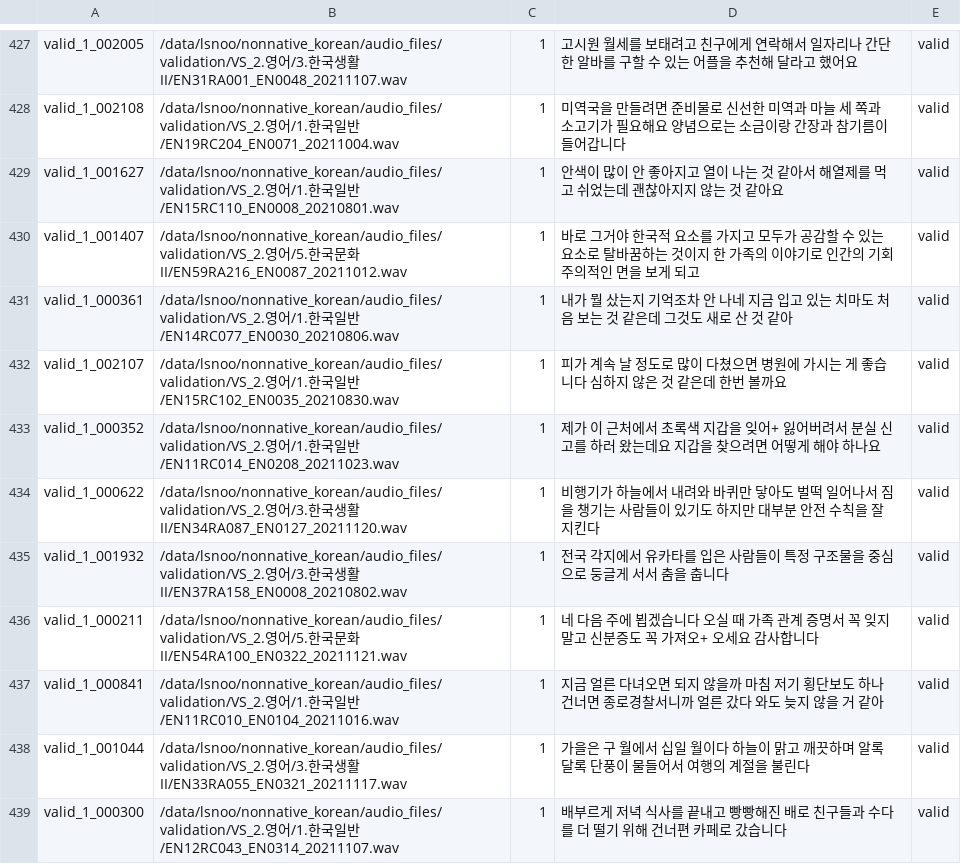
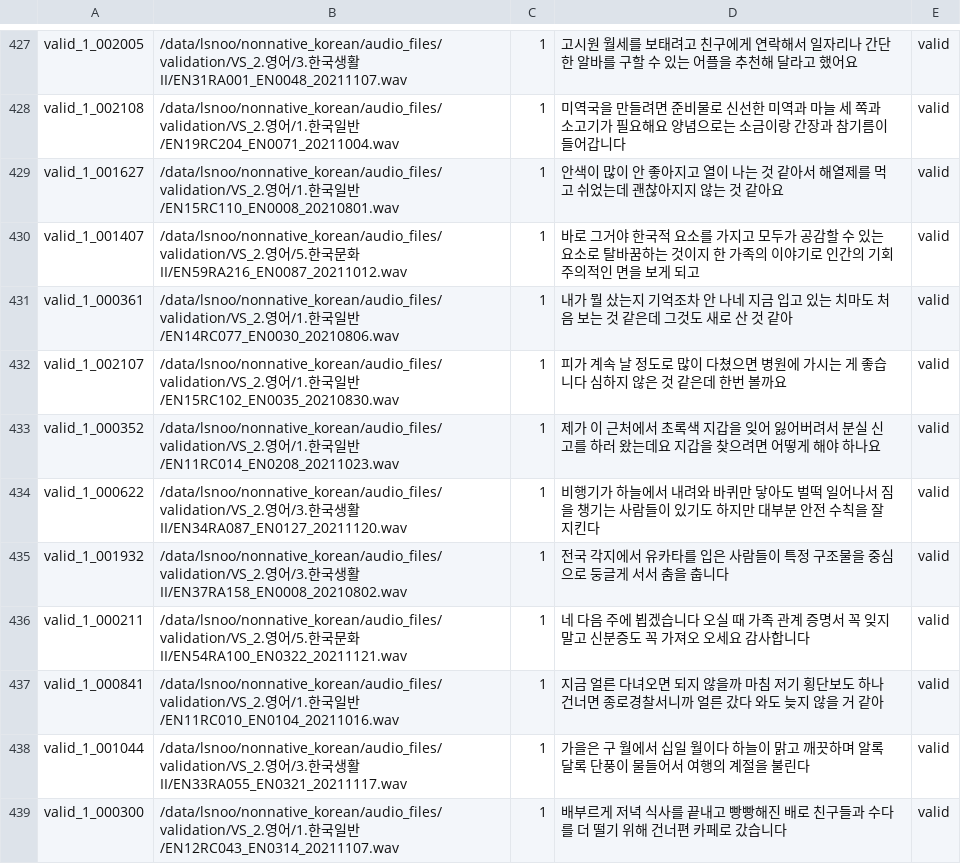
Before and after one commit to rhss10/nonnative_korean_speech_recognition_mtl, a CSV file: data/nonnative_korean/valid/less_17/1.csv, drawn as a sheet; only a part is shown, gaps mark what is left out; the diff covers the shown part only.

```diff
--- a/data/nonnative_korean/valid/less_17/1.csv
+++ b/data/nonnative_korean/valid/less_17/1.csv
@@ -432,6 +432,6 @@ valid_1_000361,/data/lsnoo/nonnative_korean/audio_files/validation/VS_2.영어/1
 valid_1_002107,/data/lsnoo/nonnative_korean/audio_files/validation/VS_2.영어/1.한국일반/EN15RC102_EN0035_20210830.wav,1,피가 계속 날 정도로 많이 다쳤으면 병원에 가시는 게 좋습니다 심하지 않은 것 같은데 한번 볼까요,valid
-valid_1_000352,/data/lsnoo/nonnative_korean/audio_files/validation/VS_2.영어/1.한국일반/EN11RC014_EN0208_20211023.wav,1,제가 이 근처에서 초록색 지갑을 잊어+ 잃어버려서 분실 신고를 하러 왔는데요 지갑을 찾으려면 어떻게 해야 하나요,valid
+valid_1_000352,/data/lsnoo/nonnative_korean/audio_files/validation/VS_2.영어/1.한국일반/EN11RC014_EN0208_20211023.wav,1,제가 이 근처에서 초록색 지갑을 잊어 잃어버려서 분실 신고를 하러 왔는데요 지갑을 찾으려면 어떻게 해야 하나요,valid
 valid_1_000622,/data/lsnoo/nonnative_korean/audio_files/validation/VS_2.영어/3.한국생활II/EN34RA087_EN0127_20211120.wav,1,비행기가 하늘에서 내려와 바퀴만 닿아도 벌떡 일어나서 짐을 챙기는 사람들이 있기도 하지만 대부분 안전 수칙을 잘 지킨다,valid
 valid_1_001932,/data/lsnoo/nonnative_korean/audio_files/validation/VS_2.영어/3.한국생활II/EN37RA158_EN0008_20210802.wav,1,전국 각지에서 유카타를 입은 사람들이 특정 구조물을 중심으로 둥글게 서서 춤을 춥니다,valid
-valid_1_000211,/data/lsnoo/nonnative_korean/audio_files/validation/VS_2.영어/5.한국문화II/EN54RA100_EN0322_20211121.wav,1,네 다음 주에 뵙겠습니다 오실 때 가족 관계 증명서 꼭 잊지 말고 신분증도 꼭 가져오+ 오세요 감사합니다,valid
+valid_1_000211,/data/lsnoo/nonnative_korean/audio_files/validation/VS_2.영어/5.한국문화II/EN54RA100_EN0322_20211121.wav,1,네 다음 주에 뵙겠습니다 오실 때 가족 관계 증명서 꼭 잊지 말고 신분증도 꼭 가져오 오세요 감사합니다,valid
 valid_1_000841,/data/lsnoo/nonnative_korean/audio_files/validation/VS_2.영어/1.한국일반/EN11RC010_EN0104_20211016.wav,1,지금 얼른 다녀오면 되지 않을까 마침 저기 횡단보도 하나 건너면 종로경찰서니까 얼른 갔다 와도 늦지 않을 거 같아,valid
```
Also changed, not shown: 79 edited cells elsewhere in this file, data/nonnative_korean/valid/1.csv, 30 other files.
